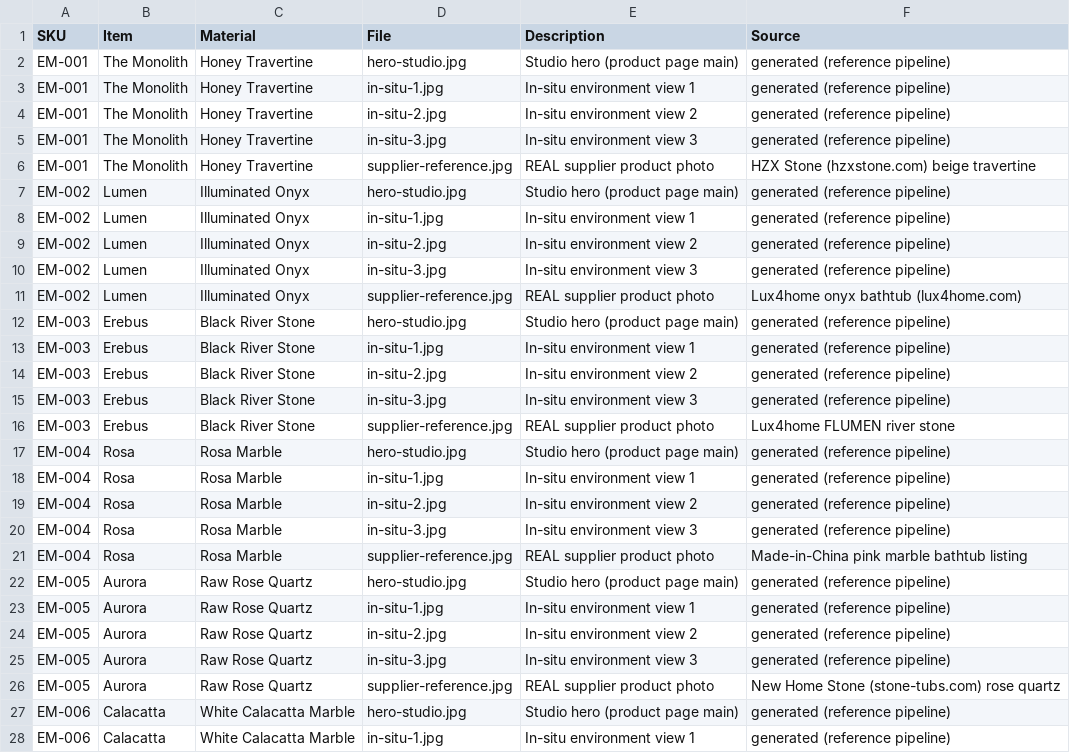
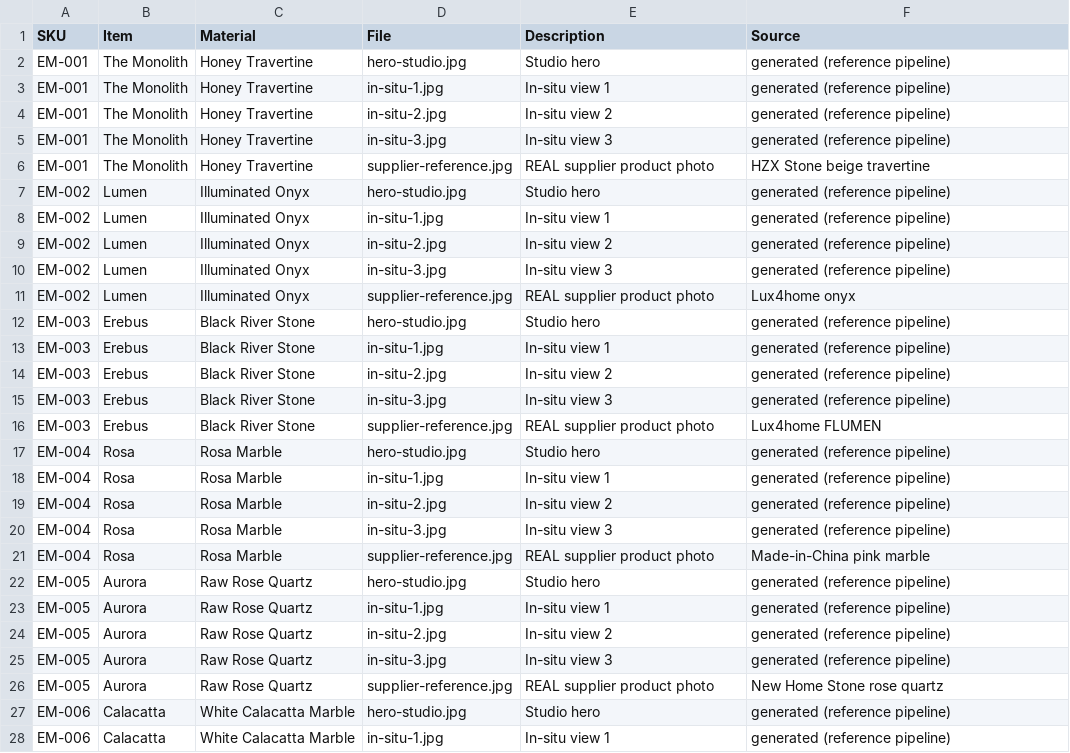
Before and after one commit to Yahbi/earthmade, a CSV file: catalogue/MANIFEST.csv, drawn as a sheet; only a part is shown; the diff covers the shown part only.

Commit message:
feat: expand collection to twelve vessels
Add No. 010 Alba (White Onyx, $21,000, 4.2x), No. 011 Dune (Golden
Sandstone, $15,500, 8.6x), No. 012 Atlas (Black Granite, $15,000,
12.5x) — each with consistent studio hero + 3 in-situ renders (same-tub
reference pipeline), real supplier reference photos (Cotrustone white
onyx, Made-in-China sandstone/granite), stone-library swatches (12-col),
inquiry select + footer + JSON-LD, master/Shopify CSVs + catalogue/.

```diff
--- a/catalogue/MANIFEST.csv
+++ b/catalogue/MANIFEST.csv
@@ -1,28 +1,28 @@
 SKU,Item,Material,File,Description,Source
-EM-001,The Monolith,Honey Travertine,hero-studio.jpg,Studio hero (product page main),generated (reference pipeline)
-EM-001,The Monolith,Honey Travertine,in-situ-1.jpg,In-situ environment view 1,generated (reference pipeline)
-EM-001,The Monolith,Honey Travertine,in-situ-2.jpg,In-situ environment view 2,generated (reference pipeline)
-EM-001,The Monolith,Honey Travertine,in-situ-3.jpg,In-situ environment view 3,generated (reference pipeline)
-EM-001,The Monolith,Honey Travertine,supplier-reference.jpg,REAL supplier product photo,HZX Stone (hzxstone.com) beige travertine
-EM-002,Lumen,Illuminated Onyx,hero-studio.jpg,Studio hero (product page main),generated (reference pipeline)
-EM-002,Lumen,Illuminated Onyx,in-situ-1.jpg,In-situ environment view 1,generated (reference pipeline)
-EM-002,Lumen,Illuminated Onyx,in-situ-2.jpg,In-situ environment view 2,generated (reference pipeline)
-EM-002,Lumen,Illuminated Onyx,in-situ-3.jpg,In-situ environment view 3,generated (reference pipeline)
-EM-002,Lumen,Illuminated Onyx,supplier-reference.jpg,REAL supplier product photo,Lux4home onyx bathtub (lux4home.com)
-EM-003,Erebus,Black River Stone,hero-studio.jpg,Studio hero (product page main),generated (reference pipeline)
-EM-003,Erebus,Black River Stone,in-situ-1.jpg,In-situ environment view 1,generated (reference pipeline)
-EM-003,Erebus,Black River Stone,in-situ-2.jpg,In-situ environment view 2,generated (reference pipeline)
-EM-003,Erebus,Black River Stone,in-situ-3.jpg,In-situ environment view 3,generated (reference pipeline)
-EM-003,Erebus,Black River Stone,supplier-reference.jpg,REAL supplier product photo,Lux4home FLUMEN river stone
-EM-004,Rosa,Rosa Marble,hero-studio.jpg,Studio hero (product page main),generated (reference pipeline)
-EM-004,Rosa,Rosa Marble,in-situ-1.jpg,In-situ environment view 1,generated (reference pipeline)
-EM-004,Rosa,Rosa Marble,in-situ-2.jpg,In-situ environment view 2,generated (reference pipeline)
-EM-004,Rosa,Rosa Marble,in-situ-3.jpg,In-situ environment view 3,generated (reference pipeline)
-EM-004,Rosa,Rosa Marble,supplier-reference.jpg,REAL supplier product photo,Made-in-China pink marble bathtub listing
-EM-005,Aurora,Raw Rose Quartz,hero-studio.jpg,Studio hero (product page main),generated (reference pipeline)
-EM-005,Aurora,Raw Rose Quartz,in-situ-1.jpg,In-situ environment view 1,generated (reference pipeline)
-EM-005,Aurora,Raw Rose Quartz,in-situ-2.jpg,In-situ environment view 2,generated (reference pipeline)
-EM-005,Aurora,Raw Rose Quartz,in-situ-3.jpg,In-situ environment view 3,generated (reference pipeline)
-EM-005,Aurora,Raw Rose Quartz,supplier-reference.jpg,REAL supplier product photo,New Home Stone (stone-tubs.com) rose quartz
-EM-006,Calacatta,White Calacatta Marble,hero-studio.jpg,Studio hero (product page main),generated (reference pipeline)
-EM-006,Calacatta,White Calacatta Marble,in-situ-1.jpg,In-situ environment view 1,generated (reference pipeline)
+EM-001,The Monolith,Honey Travertine,hero-studio.jpg,Studio hero,generated (reference pipeline)
+EM-001,The Monolith,Honey Travertine,in-situ-1.jpg,In-situ view 1,generated (reference pipeline)
+EM-001,The Monolith,Honey Travertine,in-situ-2.jpg,In-situ view 2,generated (reference pipeline)
+EM-001,The Monolith,Honey Travertine,in-situ-3.jpg,In-situ view 3,generated (reference pipeline)
+EM-001,The Monolith,Honey Travertine,supplier-reference.jpg,REAL supplier product photo,HZX Stone beige travertine
+EM-002,Lumen,Illuminated Onyx,hero-studio.jpg,Studio hero,generated (reference pipeline)
+EM-002,Lumen,Illuminated Onyx,in-situ-1.jpg,In-situ view 1,generated (reference pipeline)
+EM-002,Lumen,Illuminated Onyx,in-situ-2.jpg,In-situ view 2,generated (reference pipeline)
+EM-002,Lumen,Illuminated Onyx,in-situ-3.jpg,In-situ view 3,generated (reference pipeline)
+EM-002,Lumen,Illuminated Onyx,supplier-reference.jpg,REAL supplier product photo,Lux4home onyx
+EM-003,Erebus,Black River Stone,hero-studio.jpg,Studio hero,generated (reference pipeline)
+EM-003,Erebus,Black River Stone,in-situ-1.jpg,In-situ view 1,generated (reference pipeline)
+EM-003,Erebus,Black River Stone,in-situ-2.jpg,In-situ view 2,generated (reference pipeline)
+EM-003,Erebus,Black River Stone,in-situ-3.jpg,In-situ view 3,generated (reference pipeline)
+EM-003,Erebus,Black River Stone,supplier-reference.jpg,REAL supplier product photo,Lux4home FLUMEN
+EM-004,Rosa,Rosa Marble,hero-studio.jpg,Studio hero,generated (reference pipeline)
+EM-004,Rosa,Rosa Marble,in-situ-1.jpg,In-situ view 1,generated (reference pipeline)
+EM-004,Rosa,Rosa Marble,in-situ-2.jpg,In-situ view 2,generated (reference pipeline)
+EM-004,Rosa,Rosa Marble,in-situ-3.jpg,In-situ view 3,generated (reference pipeline)
+EM-004,Rosa,Rosa Marble,supplier-reference.jpg,REAL supplier product photo,Made-in-China pink marble
+EM-005,Aurora,Raw Rose Quartz,hero-studio.jpg,Studio hero,generated (reference pipeline)
+EM-005,Aurora,Raw Rose Quartz,in-situ-1.jpg,In-situ view 1,generated (reference pipeline)
+EM-005,Aurora,Raw Rose Quartz,in-situ-2.jpg,In-situ view 2,generated (reference pipeline)
+EM-005,Aurora,Raw Rose Quartz,in-situ-3.jpg,In-situ view 3,generated (reference pipeline)
+EM-005,Aurora,Raw Rose Quartz,supplier-reference.jpg,REAL supplier product photo,New Home Stone rose quartz
+EM-006,Calacatta,White Calacatta Marble,hero-studio.jpg,Studio hero,generated (reference pipeline)
+EM-006,Calacatta,White Calacatta Marble,in-situ-1.jpg,In-situ view 1,generated (reference pipeline)
```
Also changed, not shown: 15 added rows and 18 edited cells elsewhere in this file, 44 other files.
